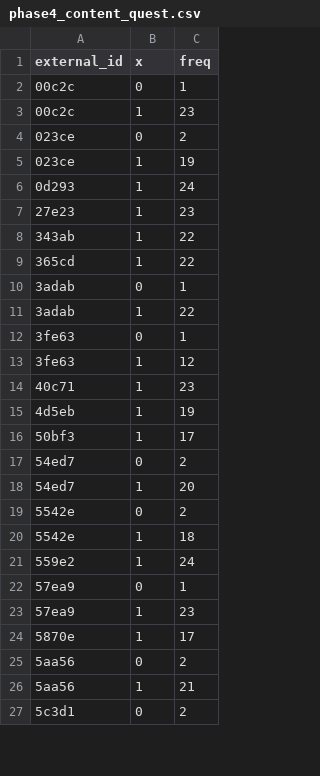
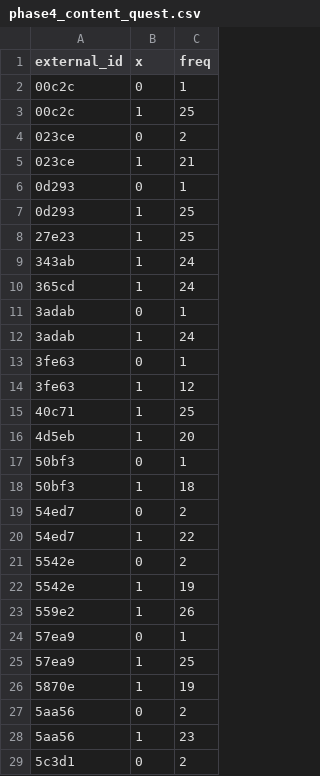
Before and after one commit to LucjanJanowski/lts_analysis_soft, a CSV file: 4phase_real_analysis/phase4_content_quest.csv, drawn as a sheet; only a part is shown; the diff covers the shown part only.

```diff
--- a/4phase_real_analysis/phase4_content_quest.csv
+++ b/4phase_real_analysis/phase4_content_quest.csv
@@ -2,26 +2,28 @@
 "00c2c",0,1
-"00c2c",1,23
+"00c2c",1,25
 "023ce",0,2
-"023ce",1,19
-"0d293",1,24
-"27e23",1,23
-"343ab",1,22
-"365cd",1,22
+"023ce",1,21
+"0d293",0,1
+"0d293",1,25
+"27e23",1,25
+"343ab",1,24
+"365cd",1,24
 "3adab",0,1
-"3adab",1,22
+"3adab",1,24
 "3fe63",0,1
 "3fe63",1,12
-"40c71",1,23
-"4d5eb",1,19
-"50bf3",1,17
+"40c71",1,25
+"4d5eb",1,20
+"50bf3",0,1
+"50bf3",1,18
 "54ed7",0,2
-"54ed7",1,20
+"54ed7",1,22
 "5542e",0,2
-"5542e",1,18
-"559e2",1,24
+"5542e",1,19
+"559e2",1,26
 "57ea9",0,1
-"57ea9",1,23
-"5870e",1,17
+"57ea9",1,25
+"5870e",1,19
 "5aa56",0,2
-"5aa56",1,21
+"5aa56",1,23
 "5c3d1",0,2
```
Also changed, not shown: 21 edited cells elsewhere in this file, 4phase_real_analysis/phase4_current_results.csv, 4phase_real_analysis/phase4_mos.csv, 44 other files.
